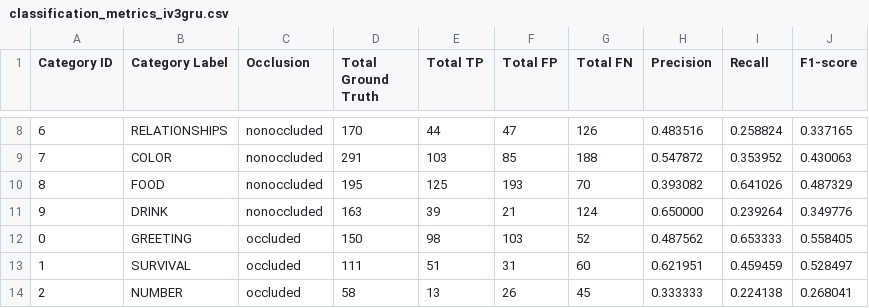
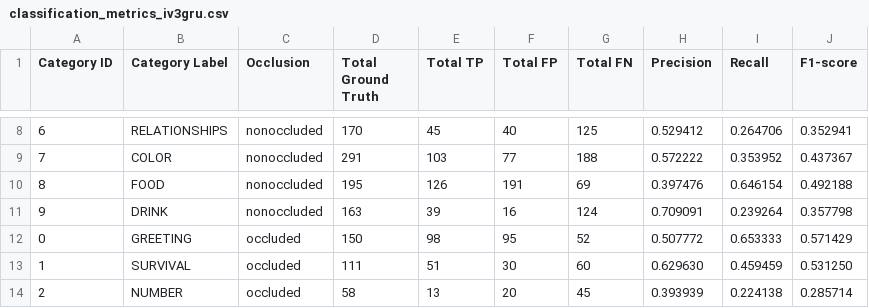
Before and after one commit to jeipab/fslr-transformer-vs-iv3gru, a CSV file: metrics/extract/classification/classification_metrics_iv3gru.csv, drawn as a sheet; only a part is shown, gaps mark what is left out; the diff covers the shown part only.

Commit message:
Update classification and recognition metrics with revised performance data
- Adjusted CSV files for classification and recognition metrics, including `classification_metrics_iv3gru.csv` and `recognition_metrics_iv3gru.csv`, to reflect updated precision, recall, and F1 scores.
- Revised mean metrics in `classification_mean_metrics.csv` and `recognition_mean_metrics.csv` for improved accuracy.
- Updated overall metrics in `overall_classification_metrics.csv` and `overall_recognition_metrics.csv` to provide a comprehensive view of model performance.
- Enhanced per-category and per-gloss metrics in `per_category_metrics.csv` and `per_gloss_metrics.csv` with new data.
- Updated radar chart images for classification and recognition metrics to visualize the latest performance results.

```diff
--- a/metrics/extract/classification/classification_metrics_iv3gru.csv
+++ b/metrics/extract/classification/classification_metrics_iv3gru.csv
@@ -8,7 +8,7 @@ Category ID,Category Label,Occlusion,Total Ground Truth,Total TP,Total FP,Total
-6,RELATIONSHIPS,nonoccluded,170,44,47,126,0.483516,0.258824,0.337165
-7,COLOR,nonoccluded,291,103,85,188,0.547872,0.353952,0.430063
-8,FOOD,nonoccluded,195,125,193,70,0.393082,0.641026,0.487329
-9,DRINK,nonoccluded,163,39,21,124,0.650000,0.239264,0.349776
-0,GREETING,occluded,150,98,103,52,0.487562,0.653333,0.558405
-1,SURVIVAL,occluded,111,51,31,60,0.621951,0.459459,0.528497
-2,NUMBER,occluded,58,13,26,45,0.333333,0.224138,0.268041
+6,RELATIONSHIPS,nonoccluded,170,45,40,125,0.529412,0.264706,0.352941
+7,COLOR,nonoccluded,291,103,77,188,0.572222,0.353952,0.437367
+8,FOOD,nonoccluded,195,126,191,69,0.397476,0.646154,0.492188
+9,DRINK,nonoccluded,163,39,16,124,0.709091,0.239264,0.357798
+0,GREETING,occluded,150,98,95,52,0.507772,0.653333,0.571429
+1,SURVIVAL,occluded,111,51,30,60,0.629630,0.459459,0.531250
+2,NUMBER,occluded,58,13,20,45,0.393939,0.224138,0.285714
```
Also changed, not shown: 57 edited cells elsewhere in this file, metrics/extract/mean_metrics/classification_mean_metrics.csv, metrics/extract/mean_metrics/recognition_mean_metrics.csv, 7 other files.
